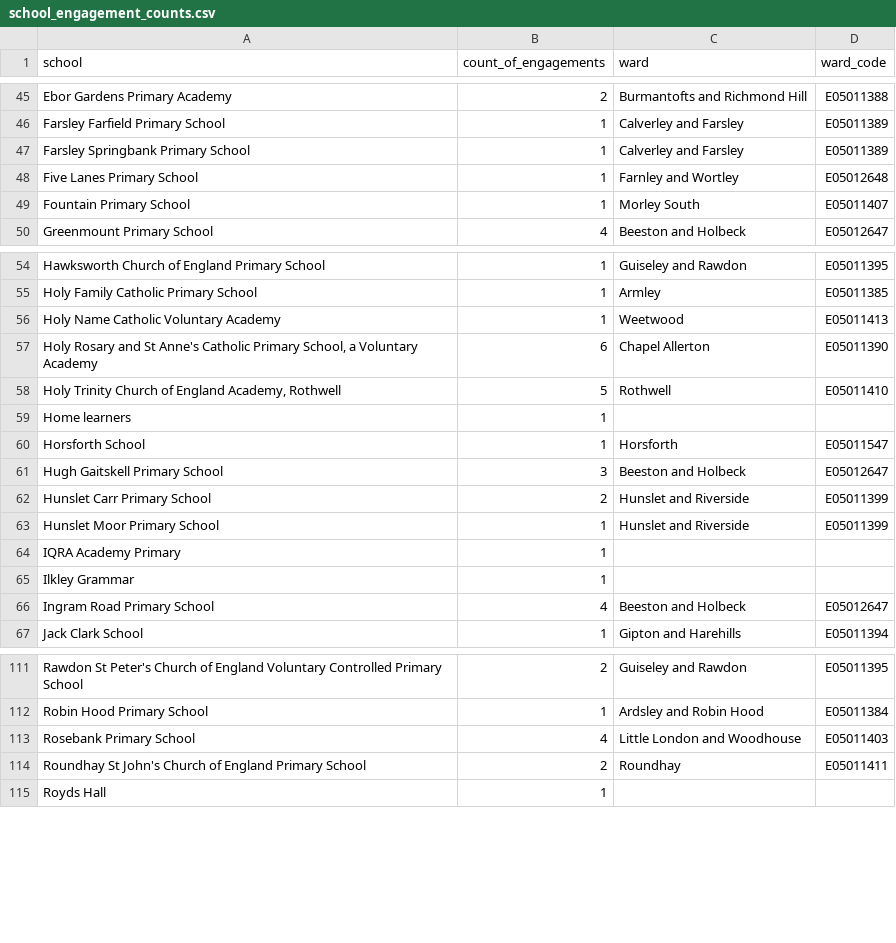
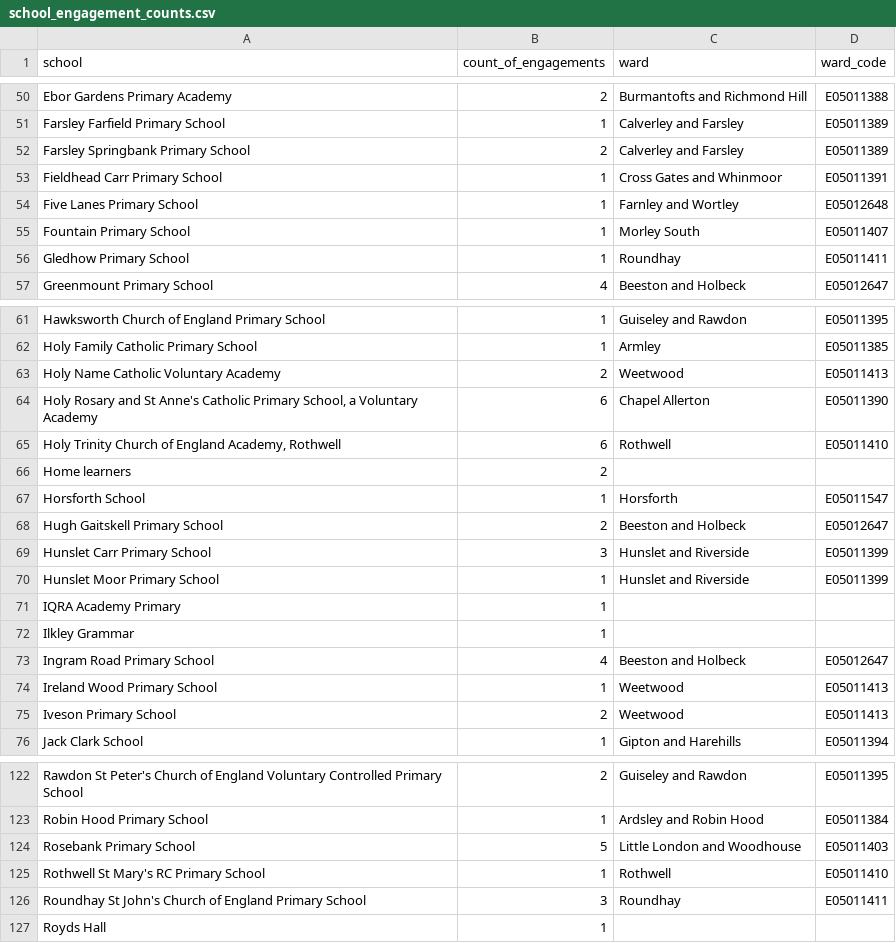
Before and after one commit to open-innovations/leeds-2023, a CSV file: docs/metrics/schools/_data/school_engagement_counts.csv, drawn as a sheet; only a part is shown, gaps mark what is left out; the diff covers the shown part only.

```diff
--- a/docs/metrics/schools/_data/school_engagement_counts.csv
+++ b/docs/metrics/schools/_data/school_engagement_counts.csv
@@ -46,5 +51,7 @@ Ebor Gardens Primary Academy,2,Burmantofts and Richmond Hill,E05011388
 Farsley Farfield Primary School,1,Calverley and Farsley,E05011389
-Farsley Springbank Primary School,1,Calverley and Farsley,E05011389
+Farsley Springbank Primary School,2,Calverley and Farsley,E05011389
+Fieldhead Carr Primary School,1,Cross Gates and Whinmoor,E05011391
 Five Lanes Primary School,1,Farnley and Wortley,E05012648
 Fountain Primary School,1,Morley South,E05011407
+Gledhow Primary School,1,Roundhay,E05011411
 Greenmount Primary School,4,Beeston and Holbeck,E05012647
@@ -55,9 +62,9 @@ Hawksworth Church of England Primary School,1,Guiseley and Rawdon,E05011395
 Holy Family Catholic Primary School,1,Armley,E05011385
-Holy Name Catholic Voluntary Academy,1,Weetwood,E05011413
+Holy Name Catholic Voluntary Academy,2,Weetwood,E05011413
 "Holy Rosary and St Anne's Catholic Primary School, a Voluntary Academy",6,Chapel Allerton,E05011390
-"Holy Trinity Church of England Academy, Rothwell",5,Rothwell,E05011410
-Home learners,1,,
+"Holy Trinity Church of England Academy, Rothwell",6,Rothwell,E05011410
+Home learners,2,,
 Horsforth School,1,Horsforth,E05011547
-Hugh Gaitskell Primary School,3,Beeston and Holbeck,E05012647
-Hunslet Carr Primary School,2,Hunslet and Riverside,E05011399
+Hugh Gaitskell Primary School,2,Beeston and Holbeck,E05012647
+Hunslet Carr Primary School,3,Hunslet and Riverside,E05011399
 Hunslet Moor Primary School,1,Hunslet and Riverside,E05011399
@@ -66,2 +73,4 @@ Ilkley Grammar,1,,
 Ingram Road Primary School,4,Beeston and Holbeck,E05012647
+Ireland Wood Primary School,1,Weetwood,E05011413
+Iveson Primary School,2,Weetwood,E05011413
 Jack Clark School,1,Gipton and Harehills,E05011394
@@ -112,4 +123,5 @@ Rawdon St Peter's Church of England Voluntary Controlled Primary School,2,Guisel
 Robin Hood Primary School,1,Ardsley and Robin Hood,E05011384
-Rosebank Primary School,4,Little London and Woodhouse,E05011403
-Roundhay St John's Church of England Primary School,2,Roundhay,E05011411
+Rosebank Primary School,5,Little London and Woodhouse,E05011403
+Rothwell St Mary's RC Primary School,1,Rothwell,E05011410
+Roundhay St John's Church of England Primary School,3,Roundhay,E05011411
 Royds Hall,1,,
```
Also changed, not shown: 9 added rows and 16 edited cells elsewhere in this file, data/metrics/events/partner-events/events.csv, data/metrics/events/tickets/orders.csv, 30 other files.
